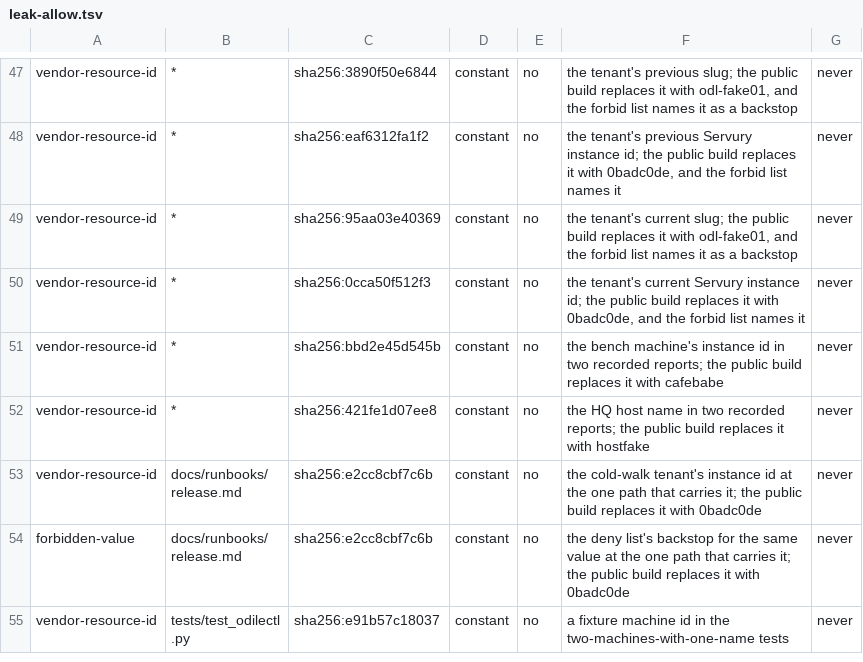
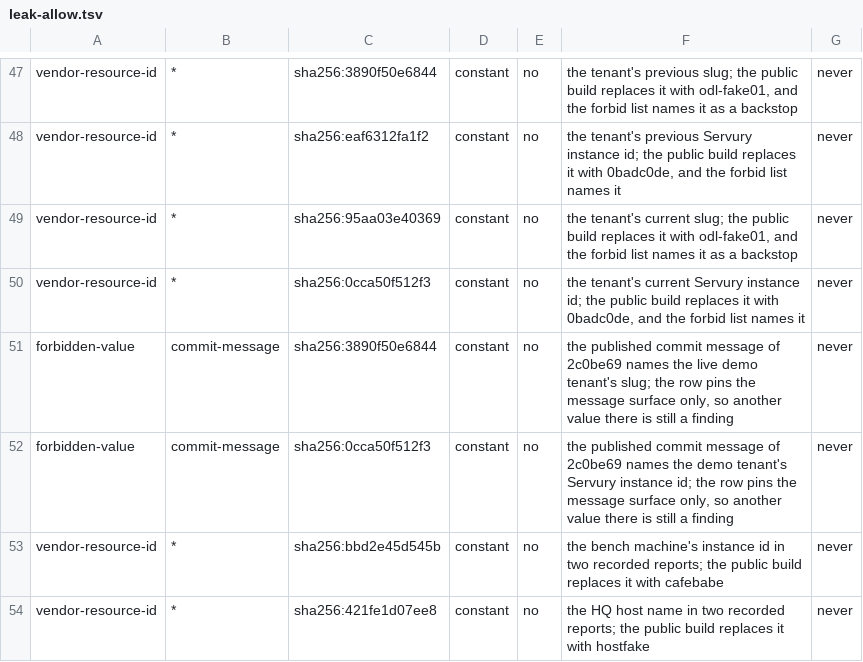
Before and after one commit to Odile-AI/odile, a TSV file: leak-allow.tsv, drawn as a sheet; only a part is shown, gaps mark what is left out; the shorter side is filled out with more unchanged rows.

Commit message:
leak gate: pin the published 2c0be69 message values on the commit-message surface
The 2c0be69 message reached origin before the pre-push scan saw it; its body names the live demo tenant. The two rows pin each value digest at the commit-message path only, so any other value in a message is still a finding. Refs t_a680302e.

```diff
--- a/leak-allow.tsv
+++ b/leak-allow.tsv
@@ -50,2 +50,4 @@ vendor-resource-id	*	sha256:95aa03e40369	constant	no	the tenant's current slug;
 vendor-resource-id	*	sha256:0cca50f512f3	constant	no	the tenant's current Servury instance id; the public build replaces it with 0badc0de, and the forbid list names it	never
+forbidden-value	commit-message	sha256:3890f50e6844	constant	no	the published commit message of 2c0be69 names the live demo tenant's slug; the row pins the message surface only, so another value there is still a finding	never
+forbidden-value	commit-message	sha256:0cca50f512f3	constant	no	the published commit message of 2c0be69 names the demo tenant's Servury instance id; the row pins the message surface only, so another value there is still a finding	never
 vendor-resource-id	*	sha256:bbd2e45d545b	constant	no	the bench machine's instance id in two recorded reports; the public build replaces it with cafebabe	never
```
